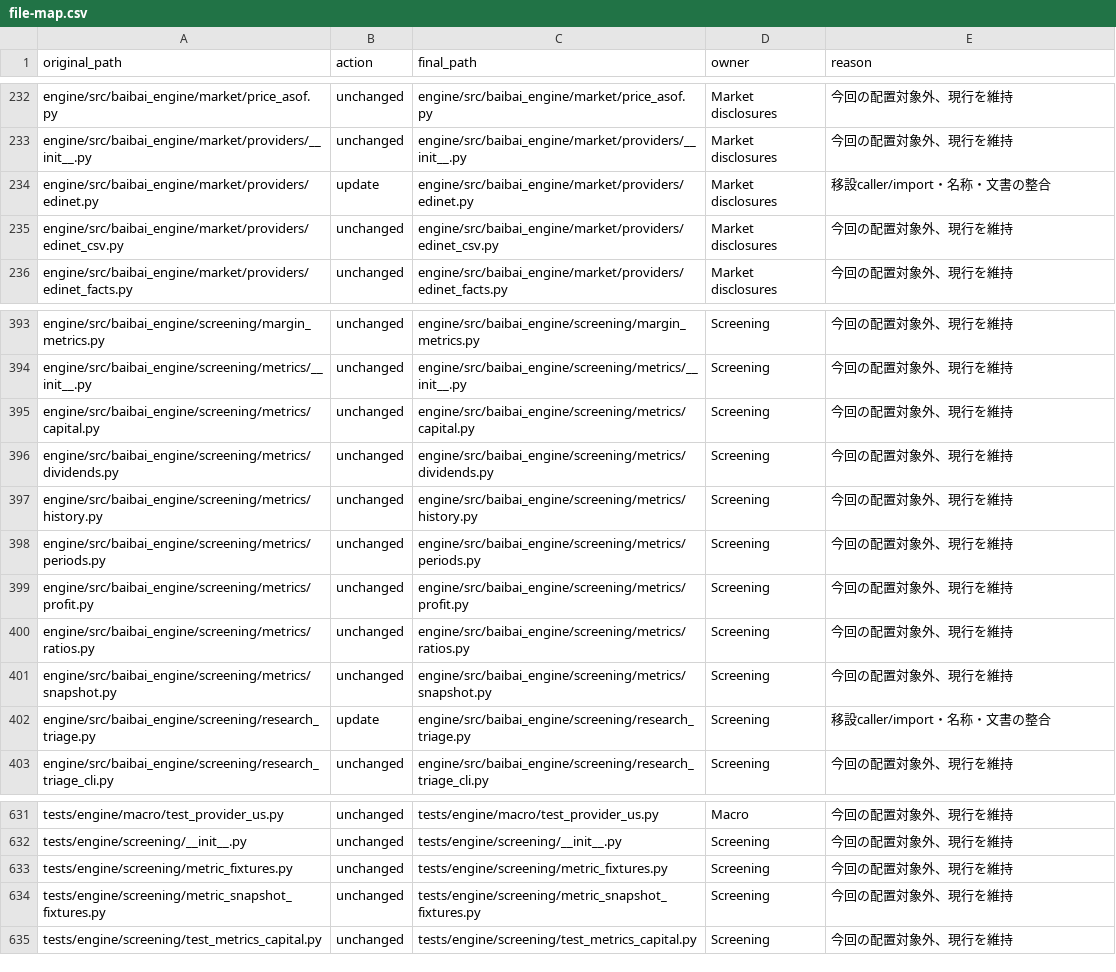
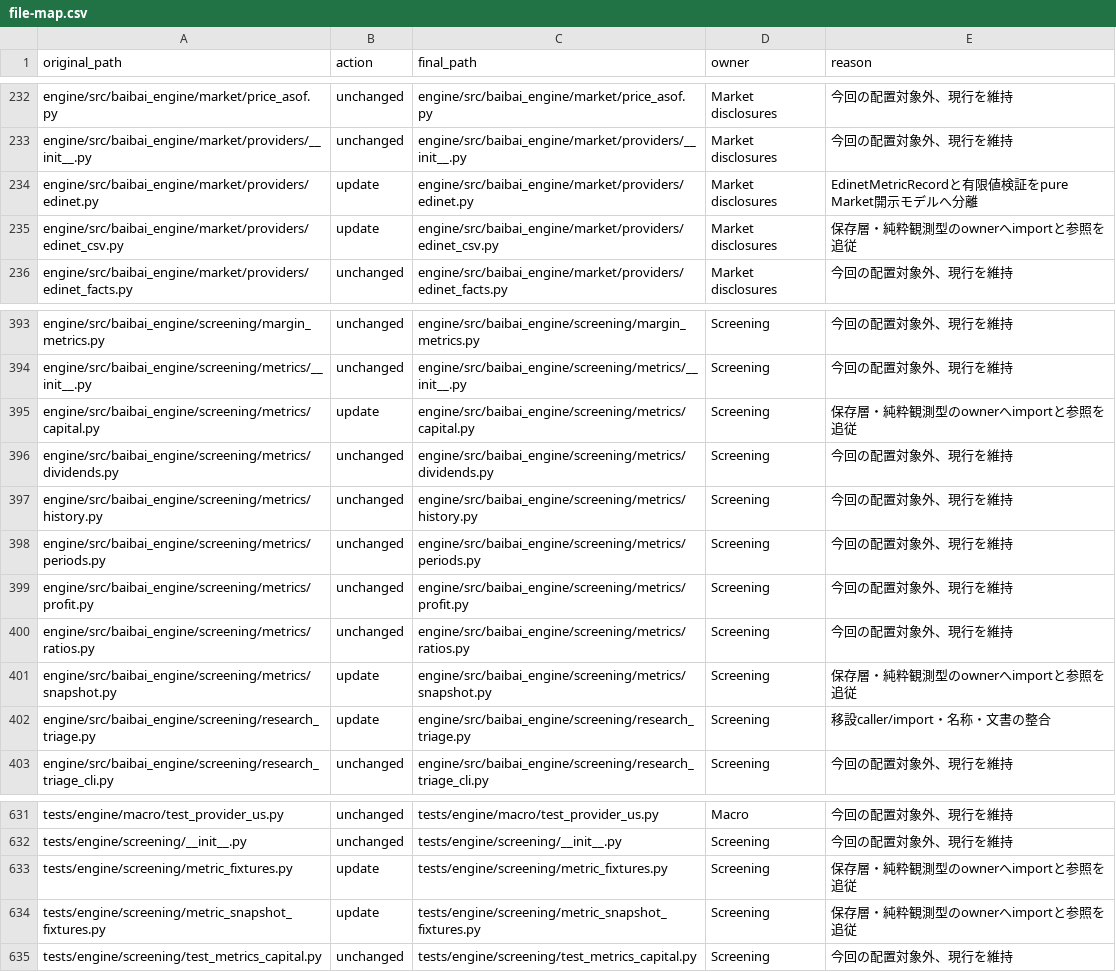
Before and after one commit to koumatsumoto/baibai-loop, a CSV file: reports/studies/2026-10-12-external-assessment-storage-layout/file-map.csv, drawn as a sheet; only a part is shown, gaps mark what is left out.

Commit message:
refactor: give EDINET observations a pure model owner refs #1414

```diff
--- a/reports/studies/2026-10-12-external-assessment-storage-layout/file-map.csv
+++ b/reports/studies/2026-10-12-external-assessment-storage-layout/file-map.csv
@@ -233,4 +233,4 @@ engine/src/baibai_engine/market/price_asof.py,unchanged,engine/src/baibai_engine
 engine/src/baibai_engine/market/providers/__init__.py,unchanged,engine/src/baibai_engine/market/providers/__init__.py,Market disclosures,今回の配置対象外、現行を維持
-engine/src/baibai_engine/market/providers/edinet.py,update,engine/src/baibai_engine/market/providers/edinet.py,Market disclosures,移設caller/import・名称・文書の整合
-engine/src/baibai_engine/market/providers/edinet_csv.py,unchanged,engine/src/baibai_engine/market/providers/edinet_csv.py,Market disclosures,今回の配置対象外、現行を維持
+engine/src/baibai_engine/market/providers/edinet.py,update,engine/src/baibai_engine/market/providers/edinet.py,Market disclosures,EdinetMetricRecordと有限値検証をpure Market開示モデルへ分離
+engine/src/baibai_engine/market/providers/edinet_csv.py,update,engine/src/baibai_engine/market/providers/edinet_csv.py,Market disclosures,保存層・純粋観測型のownerへimportと参照を追従
 engine/src/baibai_engine/market/providers/edinet_facts.py,unchanged,engine/src/baibai_engine/market/providers/edinet_facts.py,Market disclosures,今回の配置対象外、現行を維持
@@ -394,3 +394,3 @@ engine/src/baibai_engine/screening/margin_metrics.py,unchanged,engine/src/baibai
 engine/src/baibai_engine/screening/metrics/__init__.py,unchanged,engine/src/baibai_engine/screening/metrics/__init__.py,Screening,今回の配置対象外、現行を維持
-engine/src/baibai_engine/screening/metrics/capital.py,unchanged,engine/src/baibai_engine/screening/metrics/capital.py,Screening,今回の配置対象外、現行を維持
+engine/src/baibai_engine/screening/metrics/capital.py,update,engine/src/baibai_engine/screening/metrics/capital.py,Screening,保存層・純粋観測型のownerへimportと参照を追従
 engine/src/baibai_engine/screening/metrics/dividends.py,unchanged,engine/src/baibai_engine/screening/metrics/dividends.py,Screening,今回の配置対象外、現行を維持
@@ -400,3 +400,3 @@ engine/src/baibai_engine/screening/metrics/profit.py,unchanged,engine/src/baibai
 engine/src/baibai_engine/screening/metrics/ratios.py,unchanged,engine/src/baibai_engine/screening/metrics/ratios.py,Screening,今回の配置対象外、現行を維持
-engine/src/baibai_engine/screening/metrics/snapshot.py,unchanged,engine/src/baibai_engine/screening/metrics/snapshot.py,Screening,今回の配置対象外、現行を維持
+engine/src/baibai_engine/screening/metrics/snapshot.py,update,engine/src/baibai_engine/screening/metrics/snapshot.py,Screening,保存層・純粋観測型のownerへimportと参照を追従
 engine/src/baibai_engine/screening/research_triage.py,update,engine/src/baibai_engine/screening/research_triage.py,Screening,移設caller/import・名称・文書の整合
@@ -632,4 +632,4 @@ tests/engine/macro/test_provider_us.py,unchanged,tests/engine/macro/test_provide
 tests/engine/screening/__init__.py,unchanged,tests/engine/screening/__init__.py,Screening,今回の配置対象外、現行を維持
-tests/engine/screening/metric_fixtures.py,unchanged,tests/engine/screening/metric_fixtures.py,Screening,今回の配置対象外、現行を維持
-tests/engine/screening/metric_snapshot_fixtures.py,unchanged,tests/engine/screening/metric_snapshot_fixtures.py,Screening,今回の配置対象外、現行を維持
+tests/engine/screening/metric_fixtures.py,update,tests/engine/screening/metric_fixtures.py,Screening,保存層・純粋観測型のownerへimportと参照を追従
+tests/engine/screening/metric_snapshot_fixtures.py,update,tests/engine/screening/metric_snapshot_fixtures.py,Screening,保存層・純粋観測型のownerへimportと参照を追従
 tests/engine/screening/test_metrics_capital.py,unchanged,tests/engine/screening/test_metrics_capital.py,Screening,今回の配置対象外、現行を維持
```
Also changed, not shown: 17 other files.
